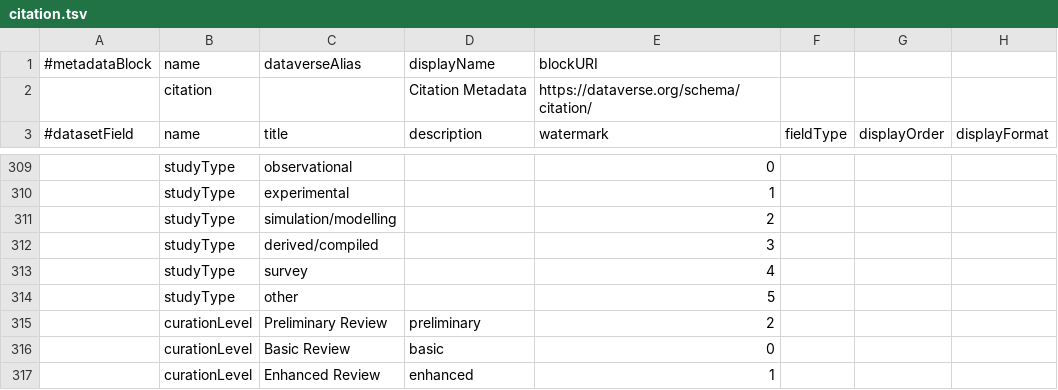
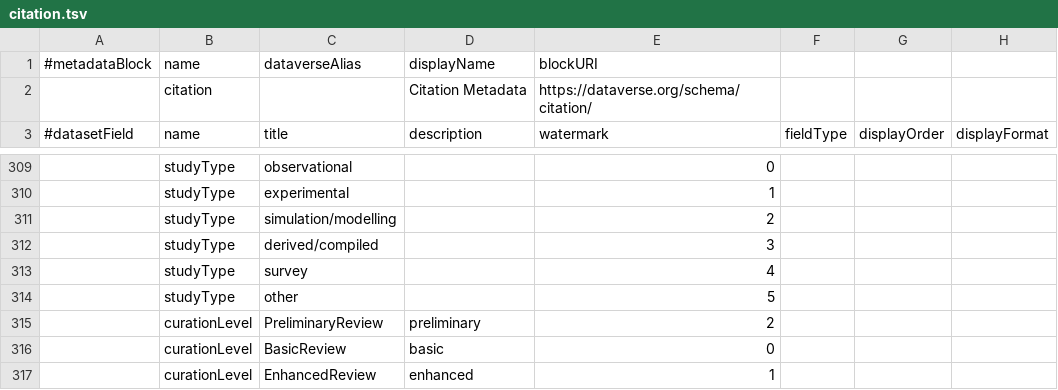
Before and after one commit to MPDL/dataverse, a TSV file: scripts/api/data/metadatablocks/citation.tsv, drawn as a sheet; only a part is shown, gaps mark what is left out; the diff names each change by its address in the sheet, - before the commit and + after, or states it on an @@ line.

Commit message:
Update `curationLevel` labels in citation metadata block to remove spaces

```diff
--- a/scripts/api/data/metadatablocks/citation.tsv
+++ b/scripts/api/data/metadatablocks/citation.tsv
-C315 (title): Preliminary Review
+C315 (title): PreliminaryReview
-C316 (title): Basic Review
+C316 (title): BasicReview
-C317 (title): Enhanced Review
+C317 (title): EnhancedReview
```
